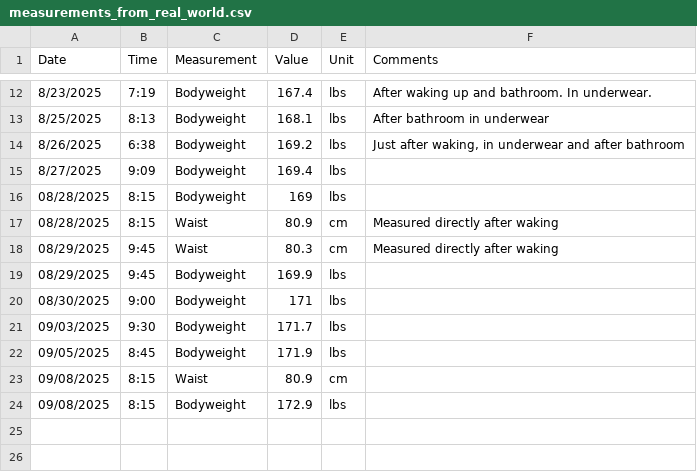
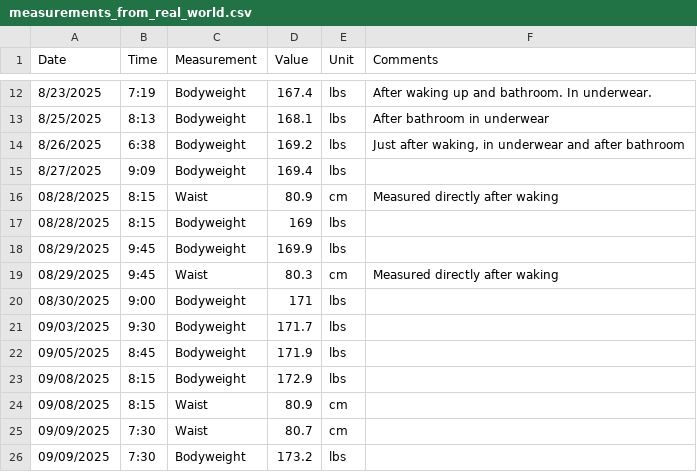
Before and after one commit to mauzeh/squirby, a CSV file: database/seeders/csv/measurements_from_real_world.csv, drawn as a sheet; only a part is shown, gaps mark what is left out.

```diff
--- a/database/seeders/csv/measurements_from_real_world.csv
+++ b/database/seeders/csv/measurements_from_real_world.csv
@@ -15,6 +15,6 @@ Date,Time,Measurement,Value,Unit,Comments
 8/27/2025,9:09,Bodyweight,169.4,lbs,
+08/28/2025,8:15,Waist,80.9,cm,Measured directly after waking
 08/28/2025,8:15,Bodyweight,169,lbs,
-08/28/2025,8:15,Waist,80.9,cm,Measured directly after waking
+08/29/2025,9:45,Bodyweight,169.9,lbs,
 08/29/2025,9:45,Waist,80.3,cm,Measured directly after waking
-08/29/2025,9:45,Bodyweight,169.9,lbs,
 08/30/2025,9:00,Bodyweight,171,lbs,
@@ -22,3 +22,5 @@ Date,Time,Measurement,Value,Unit,Comments
 09/05/2025,8:45,Bodyweight,171.9,lbs,
+09/08/2025,8:15,Bodyweight,172.9,lbs,
 09/08/2025,8:15,Waist,80.9,cm,
-09/08/2025,8:15,Bodyweight,172.9,lbs,
+09/09/2025,7:30,Waist,80.7,cm,
+09/09/2025,7:30,Bodyweight,173.2,lbs,
```
Also changed, not shown: database/seeders/csv/daily_log_from_real_world.csv, database/seeders/csv/ingredients_from_real_world.csv.
